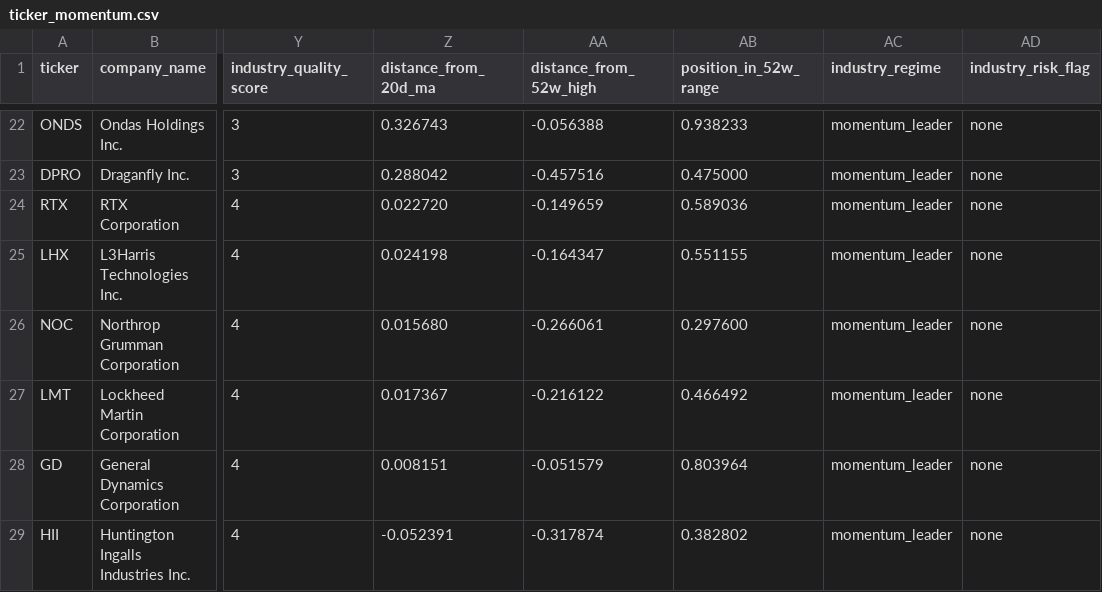
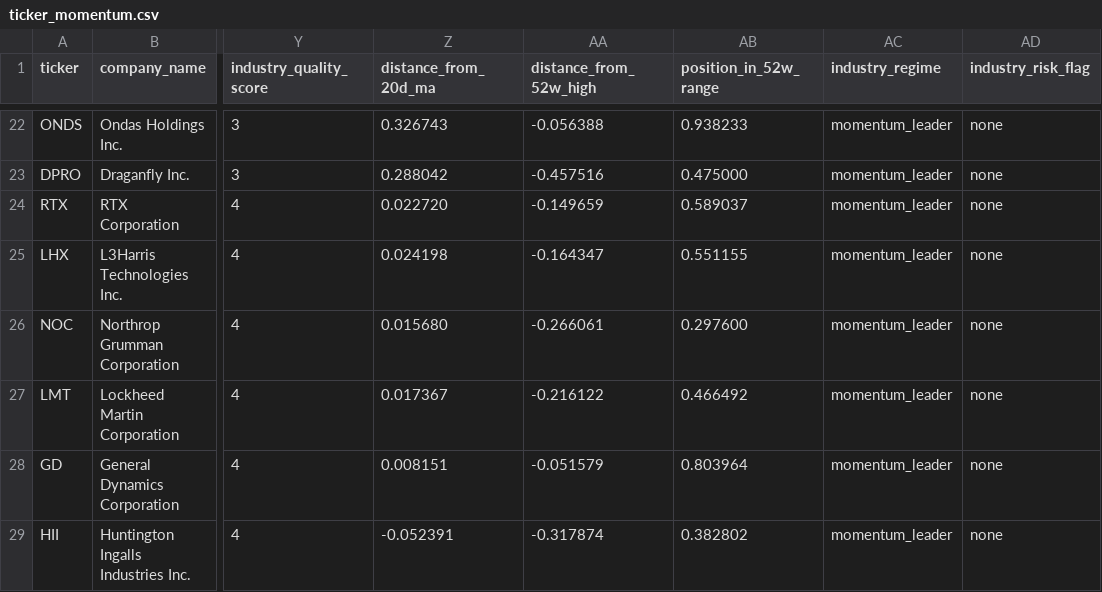
Before and after one commit to Dokal5/market-regime-monitor, a CSV file: outputs/ticker_momentum.csv, drawn as a sheet; only a part is shown, gaps mark what is left out; the diff names each change by its address in the sheet, - before the commit and + after, or states it on an @@ line.

```diff
--- a/outputs/ticker_momentum.csv
+++ b/outputs/ticker_momentum.csv
-AB24 (position_in_52w_range): 0.589036
+AB24 (position_in_52w_range): 0.589037
```
Also changed, not shown: outputs/update_health.csv, 4 other files.
